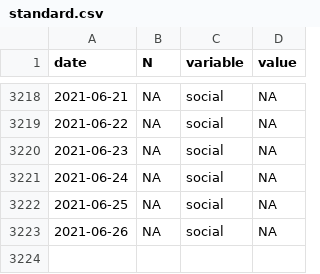
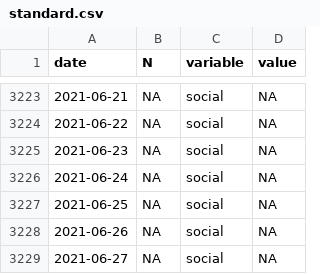
Before and after one commit to maxpel/covid19_monitor_austria, a CSV file: standard.csv, drawn as a sheet; only a part is shown, gaps mark what is left out; the diff covers the shown part only; the diff names each change by its address in the sheet, - before the commit and + after, or states it on an @@ line.

```diff
--- a/standard.csv
+++ b/standard.csv
+row 3229: 2021-06-27 | NA | social | NA
```
Also changed, not shown: 5 added rows elsewhere in this file, twitter.csv, 1 other file.
